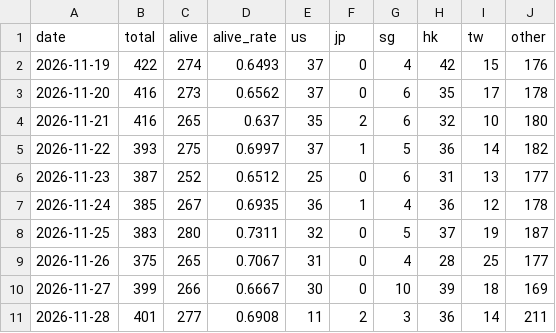
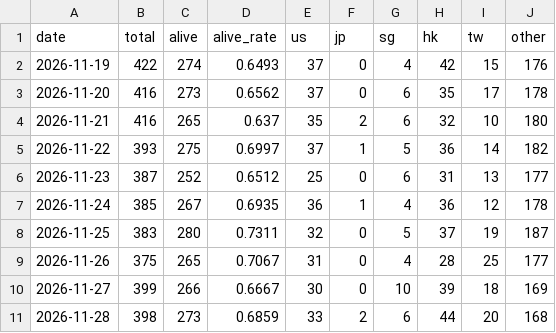
Before and after one commit to BruceWayen/crazygeeky, a CSV file: data/history.csv, drawn as a sheet.

Commit message:
auto: update data/history.csv (2026-11-28)

```diff
--- a/data/history.csv
+++ b/data/history.csv
@@ -10,2 +10,2 @@ date,total,alive,alive_rate,us,jp,sg,hk,tw,other
 2026-11-27,399,266,0.6667,30,0,10,39,18,169
-2026-11-28,401,277,0.6908,11,2,3,36,14,211
+2026-11-28,398,273,0.6859,33,2,6,44,20,168
```
